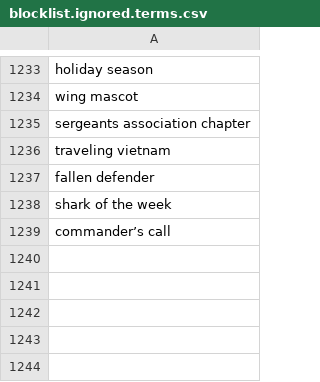
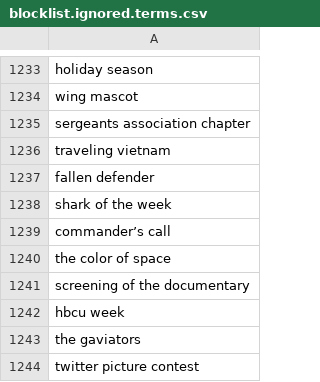
Before and after one commit to toolforge/tool-spacemedia, a CSV file: src/main/resources/blocklist.ignored.terms.csv, drawn as a sheet; only a part is shown, gaps mark what is left out; the diff names each change by its address in the sheet, - before the commit and + after, or states it on an @@ line.

Commit message:
update blocklist

```diff
--- a/src/main/resources/blocklist.ignored.terms.csv
+++ b/src/main/resources/blocklist.ignored.terms.csv
+row 1240: the color of space
+row 1241: screening of the documentary
+row 1242: hbcu week
+row 1243: the gaviators
+row 1244: twitter picture contest
```
